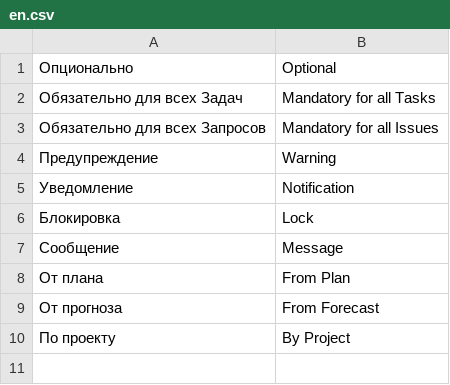
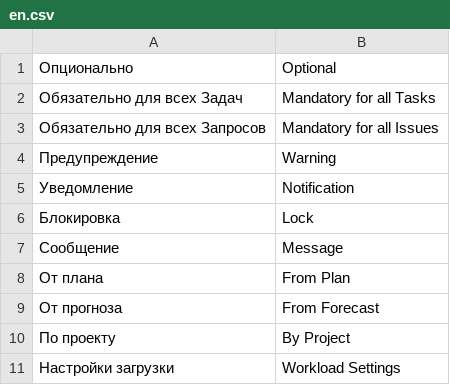
Before and after one commit to Dinext-pro/dinext-project-workload-assignment, a CSV file: project_workload_assignment/translations/en.csv, drawn as a sheet; the diff names each change by its address in the sheet, - before the commit and + after, or states it on an @@ line.

```diff
--- a/project_workload_assignment/translations/en.csv
+++ b/project_workload_assignment/translations/en.csv
+row 11: Настройки загрузки | Workload Settings
```
Also changed, not shown: project_workload_assignment/translations/ru.csv, 10 other files.
